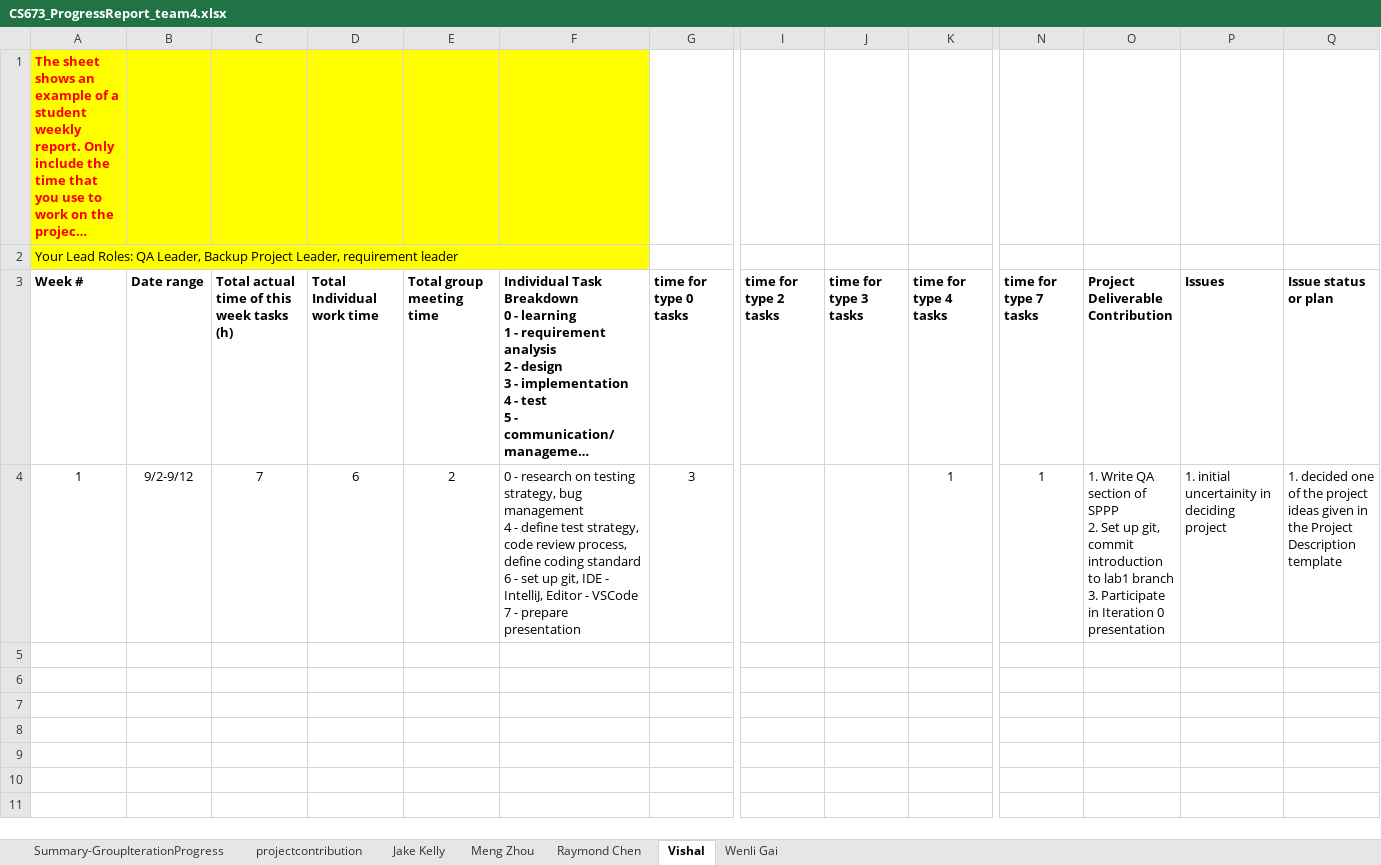
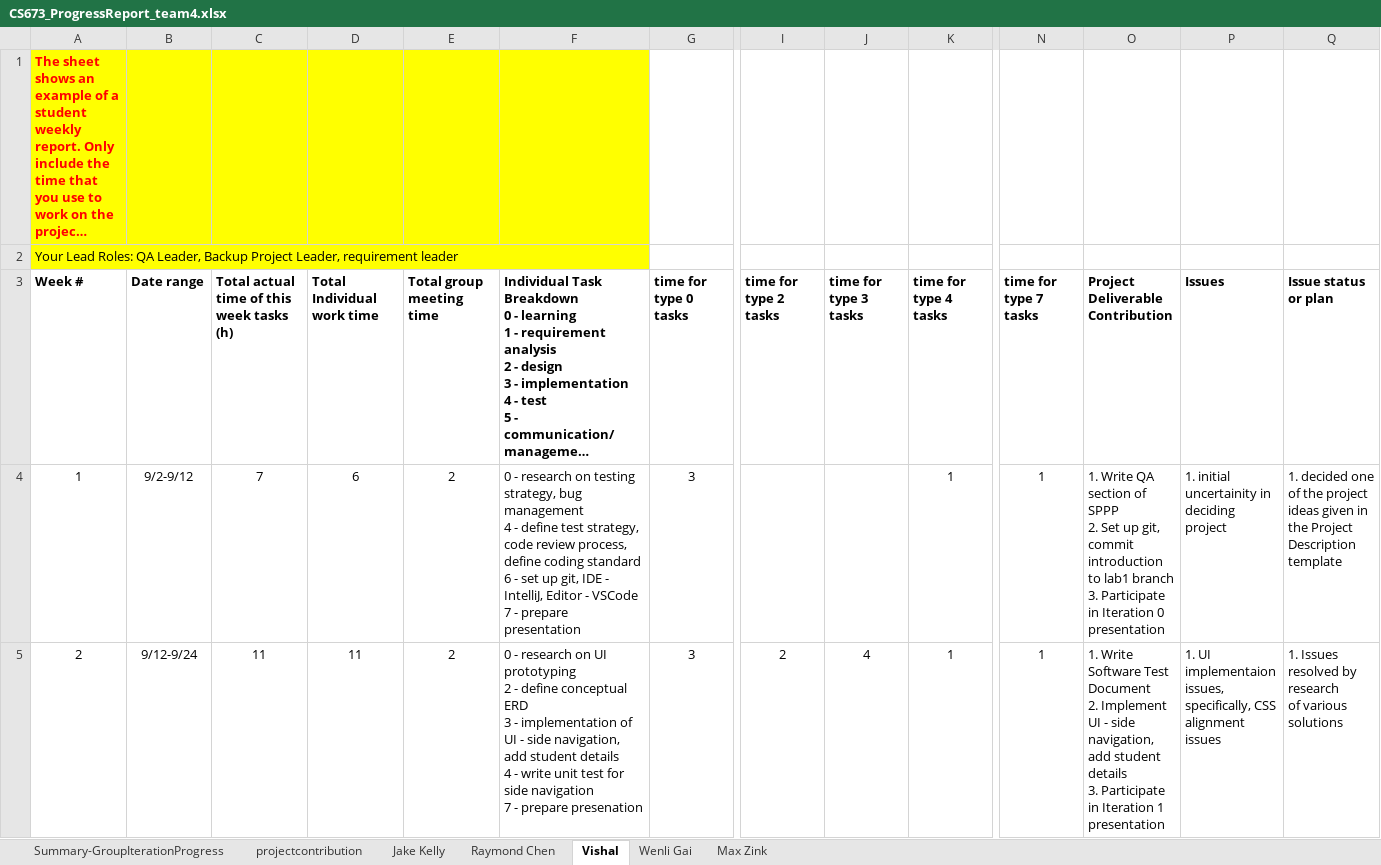
Before and after one commit to BUMETCS673/seprojects-cs673olf24team4, an Excel workbook: doc/CS673_ProgressReport_team4.xlsx, sheet Vishal, drawn as a sheet; only a part is shown, gaps mark what is left out; long unchanged cells end in …; values as stored, in another font and other column widths than the file's, no borders; charts and pictures not drawn; rows hold the shown columns only; ↵ is a line break in a cell; the diff names each change by its address in the sheet, - before the commit and + after, or states it on an @@ line.

Commit message:
Upload Iteration1 documents and demo videos

```diff
--- a/doc/CS673_ProgressReport_team4.xlsx (sheet Vishal)
+++ b/doc/CS673_ProgressReport_team4.xlsx (sheet Vishal)
-sheet tab: Meng Zhou
+sheet tab: Max Zink
+row 5: 2 | 9/12-9/24 | 11 | 11 | 2 | 0 - research on UI prototyping ↵ 2 - define conceptual ERD ↵ 3 - implementation of UI - side navigation, ↵ add student details ↵ 4 - write unit test for side navigation ↵ 7 - prepare presenation | 3 | 2 | 4 | 1 | 1 | 1. Write Software Test Document ↵ 2. Implement UI - side navigation, ↵ add student details ↵ 3. Participate in Iteration 1 ↵ presentation | 1. UI implementaion issues, ↵ specifically, CSS alignment ↵ issues | 1. Issues resolved by research ↵ of various solutions
```
Also changed, not shown: sheet Summary-GroupIterationProgress, sheet Raymond Chen, sheet Wenli Gai, sheet Jake Kelly, doc/CS673_SPPP_RiskManagement_team4.xlsx, 11 other files.
